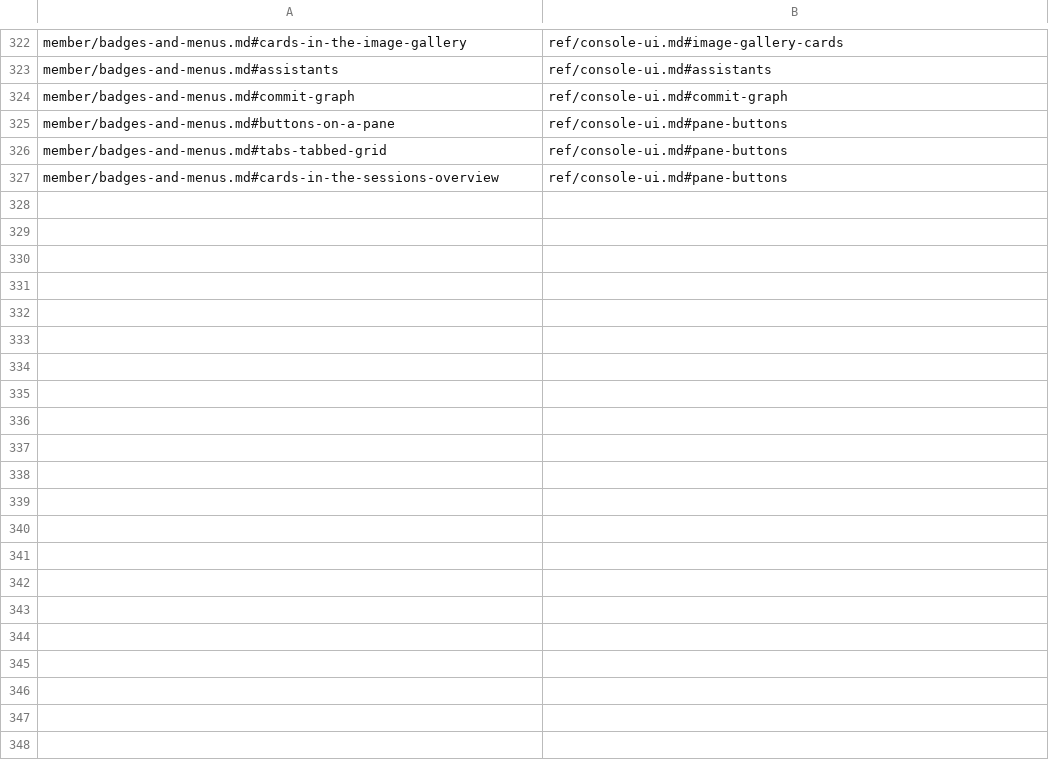
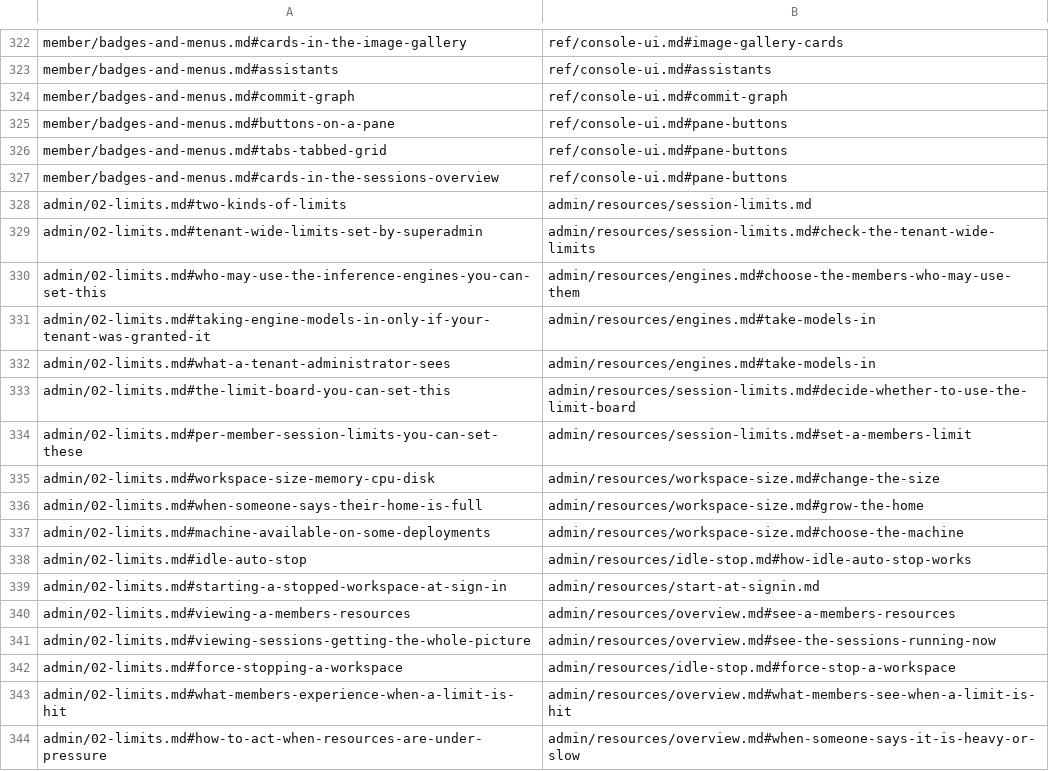
Before and after one commit to k-k1/agent-fleet, a TSV file: guide/_redirects.tsv, drawn as a sheet; only a part is shown, gaps mark what is left out; the diff names each change by its address in the sheet, - before the commit and + after, or states it on an @@ line.

```diff
--- a/guide/_redirects.tsv
+++ b/guide/_redirects.tsv
+row 328: admin/02-limits.md#two-kinds-of-limits | admin/resources/session-limits.md
+row 329: admin/02-limits.md#tenant-wide-limits-set-by-superadmin | admin/resources/session-limits.md#check-the-tenant-wide-limits
+row 330: admin/02-limits.md#who-may-use-the-inference-engines-you-can-set-this | admin/resources/engines.md#choose-the-members-who-may-use-them
+row 331: admin/02-limits.md#taking-engine-models-in-only-if-your-tenant-was-granted-it | admin/resources/engines.md#take-models-in
+row 332: admin/02-limits.md#what-a-tenant-administrator-sees | admin/resources/engines.md#take-models-in
+row 333: admin/02-limits.md#the-limit-board-you-can-set-this | admin/resources/session-limits.md#decide-whether-to-use-the-limit-board
+row 334: admin/02-limits.md#per-member-session-limits-you-can-set-these | admin/resources/session-limits.md#set-a-members-limit
+row 335: admin/02-limits.md#workspace-size-memory-cpu-disk | admin/resources/workspace-size.md#change-the-size
+row 336: admin/02-limits.md#when-someone-says-their-home-is-full | admin/resources/workspace-size.md#grow-the-home
+row 337: admin/02-limits.md#machine-available-on-some-deployments | admin/resources/workspace-size.md#choose-the-machine
+row 338: admin/02-limits.md#idle-auto-stop | admin/resources/idle-stop.md#how-idle-auto-stop-works
+row 339: admin/02-limits.md#starting-a-stopped-workspace-at-sign-in | admin/resources/start-at-signin.md
+row 340: admin/02-limits.md#viewing-a-members-resources | admin/resources/overview.md#see-a-members-resources
+row 341: admin/02-limits.md#viewing-sessions-getting-the-whole-picture | admin/resources/overview.md#see-the-sessions-running-now
+row 342: admin/02-limits.md#force-stopping-a-workspace | admin/resources/idle-stop.md#force-stop-a-workspace
+row 343: admin/02-limits.md#what-members-experience-when-a-limit-is-hit | admin/resources/overview.md#what-members-see-when-a-limit-is-hit
+row 344: admin/02-limits.md#how-to-act-when-resources-are-under-pressure | admin/resources/overview.md#when-someone-says-it-is-heavy-or-slow
```
Also changed, not shown: 47 other files.
